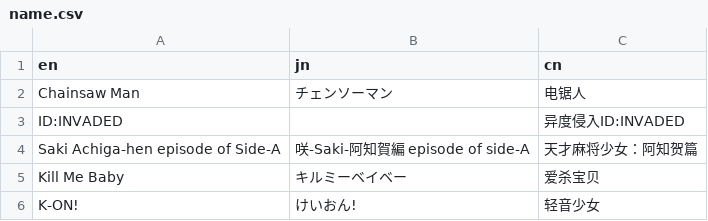
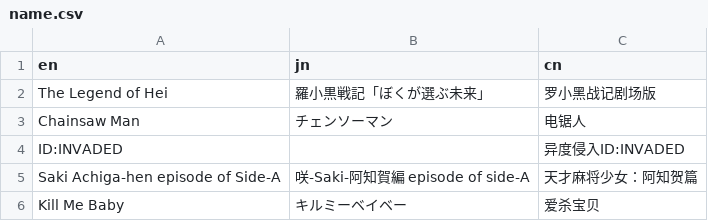
Before and after one commit to scillidan/WALLPAP-ENG-resource, a CSV file: name.csv, drawn as a sheet; only a part is shown; the shorter side is filled out with more unchanged rows.

```diff
--- a/name.csv
+++ b/name.csv
@@ -1,2 +1,3 @@
 en,jn,cn
+The Legend of Hei,羅小黒戦記「ぼくが選ぶ未来」,罗小黑战记剧场版
 Chainsaw Man,チェンソーマン,电锯人
```
Also changed, not shown: source.csv, 1 other file.
